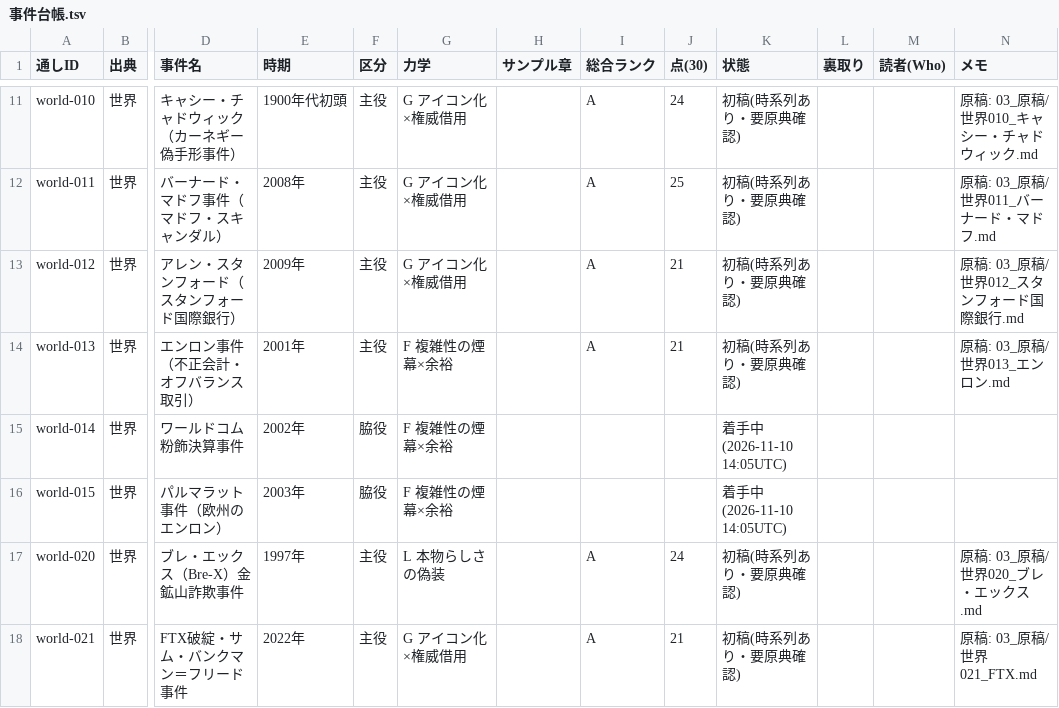
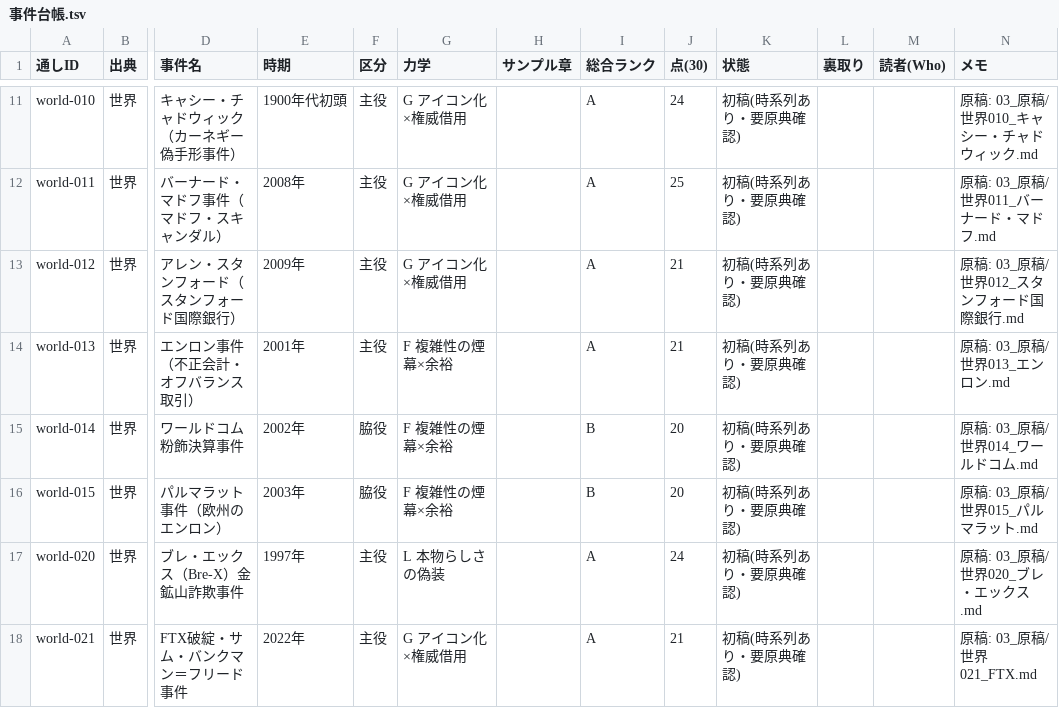
Before and after one commit to rinyan-thai23/saas-tools, a TSV file: 2026-11-10_経済事件コンテンツ/02_進行/事件台帳.tsv, drawn as a sheet; only a part is shown, gaps mark what is left out; the diff covers the shown part only; the diff names each change by its address in the sheet, - before the commit and + after, or states it on an @@ line.

```diff
--- a/2026-11-10_経済事件コンテンツ/02_進行/事件台帳.tsv
+++ b/2026-11-10_経済事件コンテンツ/02_進行/事件台帳.tsv
-I15:I16 (総合ランク): (empty)
+I15:I16 (総合ランク): B
-J15:J16 (点(30)): (empty)
+J15:J16 (点(30)): 20
-K15:K16 (状態): 着手中(2026-11-10 14:05UTC)
+K15:K16 (状態): 初稿(時系列あり・要原典確認)
-N15 (メモ): (empty)
+N15 (メモ): 原稿: 03_原稿/世界014_ワールドコム.md
-N16 (メモ): (empty)
+N16 (メモ): 原稿: 03_原稿/世界015_パルマラット.md
```
Also changed, not shown: 32 edited cells elsewhere in this file, 9 other files.
